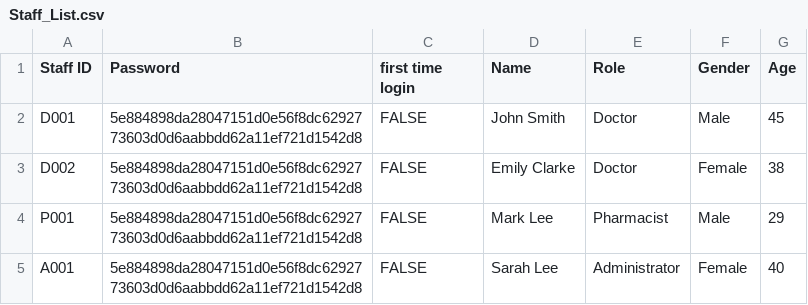
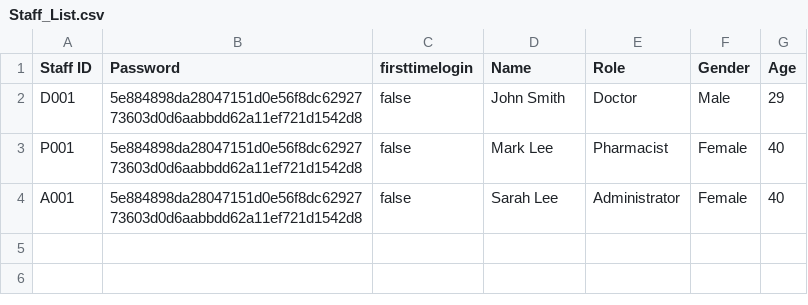
Before and after one commit to JoelTQX/SC2002-OOP-Assignment, a CSV file: HospitalManagementSystem/dataFiles/Staff_List.csv, drawn as a sheet.

Commit message:
rewrite to transfer all stafflist object into csv

```diff
--- a/HospitalManagementSystem/dataFiles/Staff_List.csv
+++ b/HospitalManagementSystem/dataFiles/Staff_List.csv
@@ -1,5 +1,4 @@
-Staff ID,Password,first time login,Name,Role,Gender,Age
-D001,5e884898da28047151d0e56f8dc6292773603d0d6aabbdd62a11ef721d1542d8,FALSE,John Smith,Doctor,Male,45
-D002,5e884898da28047151d0e56f8dc6292773603d0d6aabbdd62a11ef721d1542d8,FALSE,Emily Clarke,Doctor,Female,38
-P001,5e884898da28047151d0e56f8dc6292773603d0d6aabbdd62a11ef721d1542d8,FALSE,Mark Lee,Pharmacist,Male,29
-A001,5e884898da28047151d0e56f8dc6292773603d0d6aabbdd62a11ef721d1542d8,FALSE,Sarah Lee,Administrator,Female,40
+Staff ID,Password,firsttimelogin,Name,Role,Gender,Age
+D001,5e884898da28047151d0e56f8dc6292773603d0d6aabbdd62a11ef721d1542d8,false,John Smith,Doctor,Male,29
+P001,5e884898da28047151d0e56f8dc6292773603d0d6aabbdd62a11ef721d1542d8,false,Mark Lee,Pharmacist,Female,40
+A001,5e884898da28047151d0e56f8dc6292773603d0d6aabbdd62a11ef721d1542d8,false,Sarah Lee,Administrator,Female,40
```
Also changed, not shown: 7 other files.
